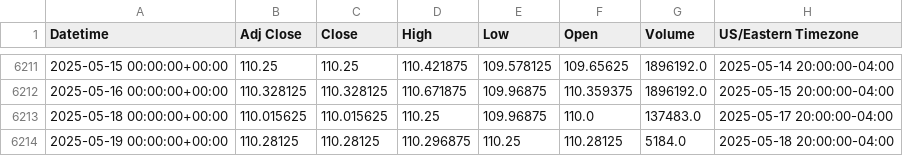
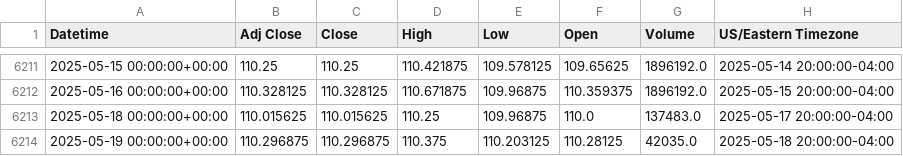
Before and after one commit to krishanggupta/MarketAnalysis, a CSV file: Intraday_data_files/Intraday_data_ZN_1d_2000-09-21_to_2025-05-19.csv, drawn as a sheet; only a part is shown, gaps mark what is left out.

```diff
--- a/Intraday_data_files/Intraday_data_ZN_1d_2000-09-21_to_2025-05-19.csv
+++ b/Intraday_data_files/Intraday_data_ZN_1d_2000-09-21_to_2025-05-19.csv
@@ -6213,2 +6213,2 @@ Datetime,Adj Close,Close,High,Low,Open,Volume,US/Eastern Timezone
 2025-05-18 00:00:00+00:00,110.015625,110.015625,110.25,109.96875,110.0,137483.0,2025-05-17 20:00:00-04:00
-2025-05-19 00:00:00+00:00,110.28125,110.28125,110.296875,110.25,110.28125,5184.0,2025-05-18 20:00:00-04:00
+2025-05-19 00:00:00+00:00,110.296875,110.296875,110.375,110.203125,110.28125,42035.0,2025-05-18 20:00:00-04:00
```
Also changed, not shown: Daily_backup_files/Intraday_DJI_2025-05-13_to_2025-05-19.csv, Daily_backup_files/Intraday_GSPC_2025-05-13_to_2025-05-19.csv, 33 other files.
